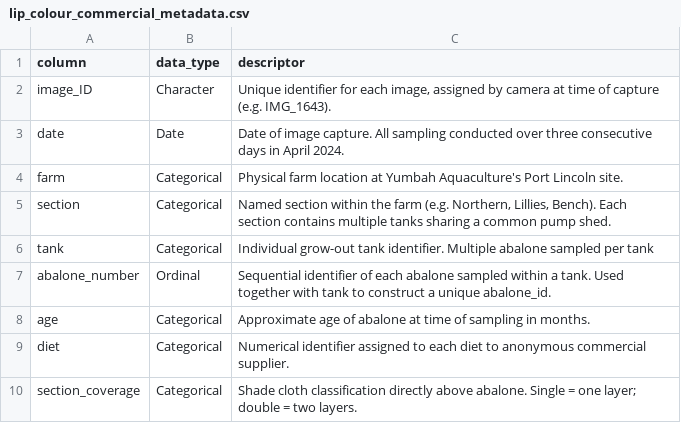
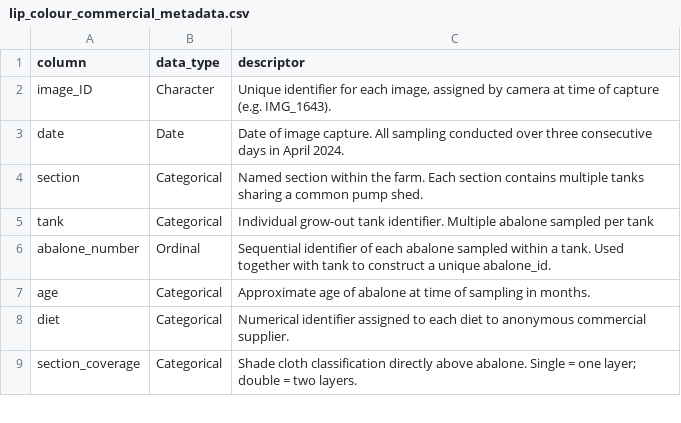
Before and after one commit to RebeccaPedler/commercial_abalone_colour, a CSV file: data/lip_colour_commercial_metadata.csv, drawn as a sheet; only a part is shown.

Commit message:
Update lip_colour_commercial_metadata.csv

```diff
--- a/data/lip_colour_commercial_metadata.csv
+++ b/data/lip_colour_commercial_metadata.csv
@@ -3,4 +3,3 @@ image_ID,Character,"Unique identifier for each image, assigned by camera at time
 date,Date,Date of image capture. All sampling conducted over three consecutive days in April 2024.
-farm,Categorical,Physical farm location at Yumbah Aquaculture's Port Lincoln site.
-section,Categorical,"Named section within the farm (e.g. Northern, Lillies, Bench). Each section contains multiple tanks sharing a common pump shed."
+section,Categorical,"Named section within the farm. Each section contains multiple tanks sharing a common pump shed."
 tank,Categorical,Individual grow-out tank identifier. Multiple abalone sampled per tank
```
